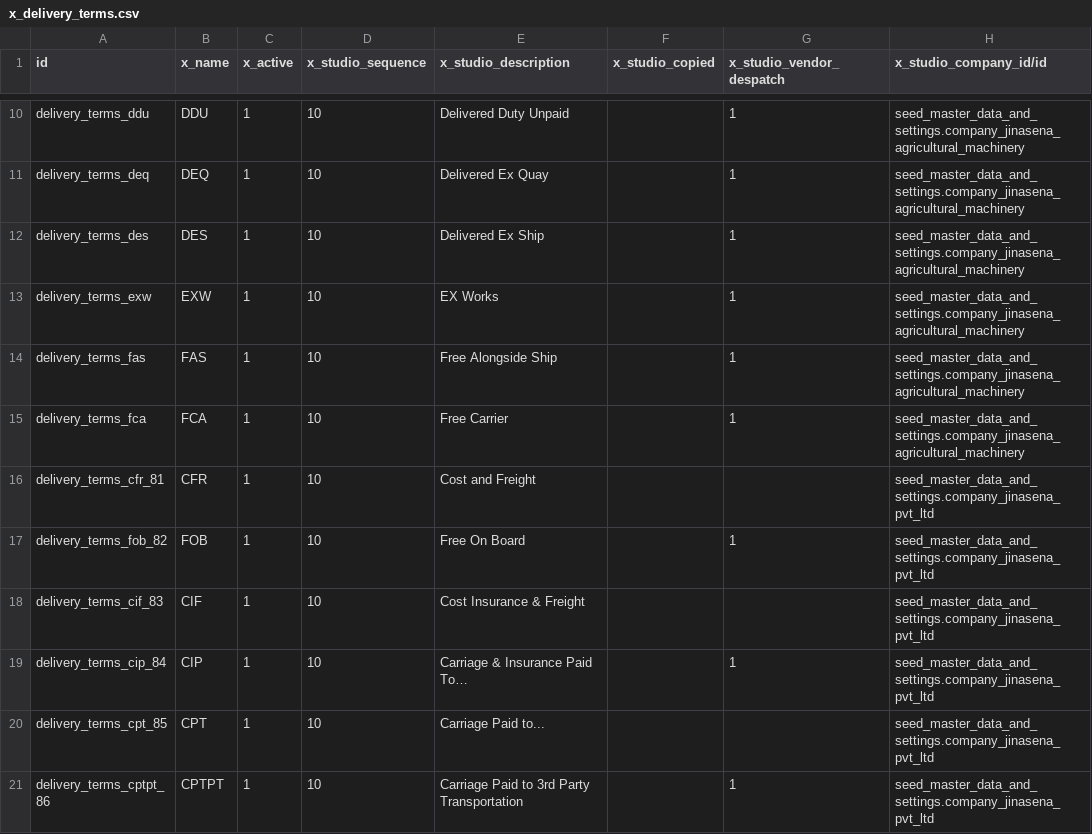
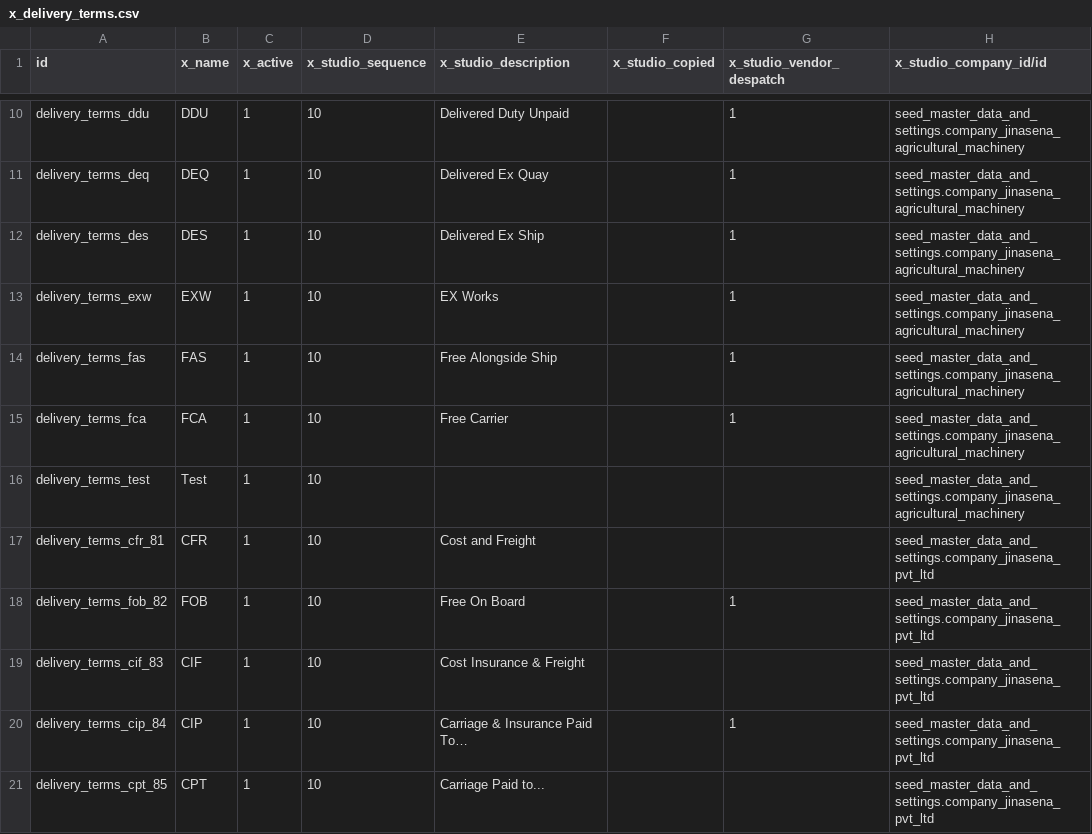
Before and after one commit to sanjayaWjinasena/Jinasena_MasterData_Purchase, a CSV file: data/x_delivery_terms.csv, drawn as a sheet; only a part is shown, gaps mark what is left out; the shorter side is filled out with more unchanged rows.

```diff
--- a/data/x_delivery_terms.csv
+++ b/data/x_delivery_terms.csv
@@ -15,2 +15,3 @@ delivery_terms_fas,FAS,1,10,Free Alongside Ship,,1,seed_master_data_and_settings
 delivery_terms_fca,FCA,1,10,Free Carrier,,1,seed_master_data_and_settings.company_jinasena_agricultural_machinery
+delivery_terms_test,Test,1,10,,,,seed_master_data_and_settings.company_jinasena_agricultural_machinery
 delivery_terms_cfr_81,CFR,1,10,Cost and Freight,,,seed_master_data_and_settings.company_jinasena_pvt_ltd
```
Also changed, not shown: data/product.supplierinfo.csv, data/x_delivery_term_charge.csv, 1 other file.
